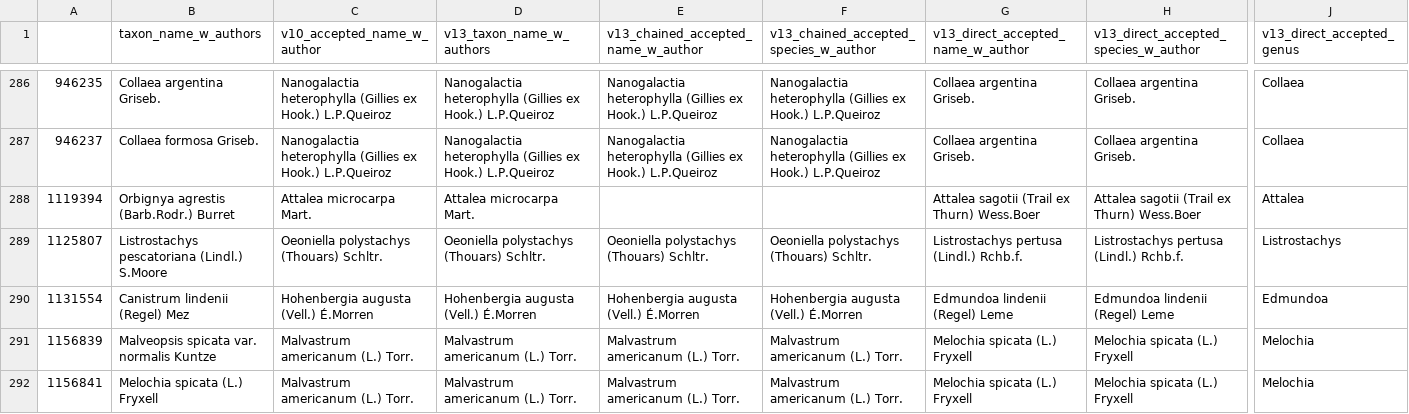
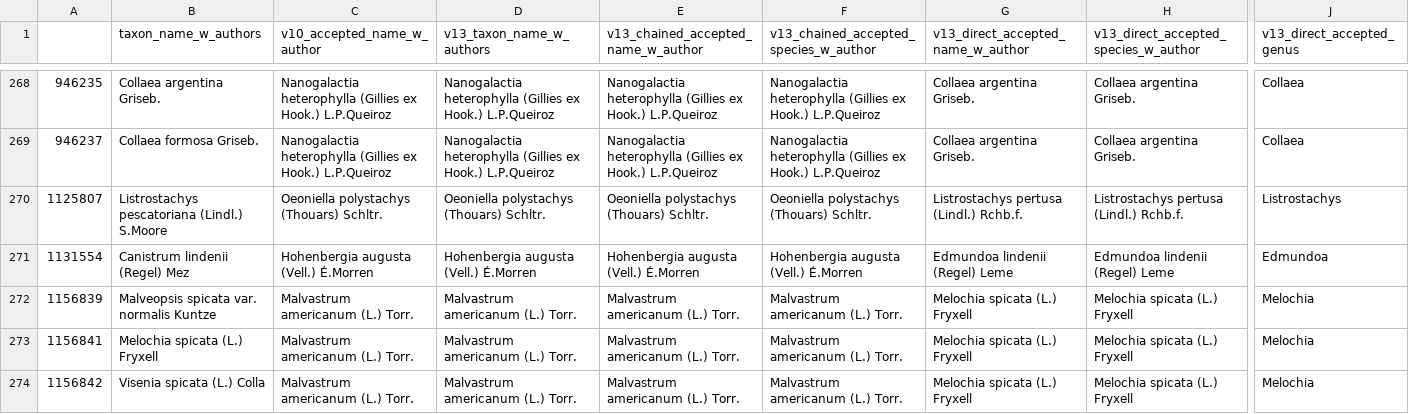
Before and after one commit to alrichardbollans/TaxoDrift, a CSV file: disagreements/outputs/v10_v13/genus_results.csv, drawn as a sheet; only a part is shown, gaps mark what is left out; the shorter side is filled out with more unchanged rows; rows hold the shown columns only; the diff covers the shown part only; the diff names each change by its address in the sheet, - before the commit and + after, or states it on an @@ line.

```diff
--- a/disagreements/outputs/v10_v13/genus_results.csv
+++ b/disagreements/outputs/v10_v13/genus_results.csv
-row 288: 1119394 | Orbignya agrestis (Barb.Rodr.) Burret | Attalea microcarpa Mart. | Attalea microcarpa Mart. |  |  | Attalea sagotii (Trail ex Thurn) Wess.Boer | Attalea sagotii (Trail ex Thurn) Wess.Boer | Attalea
```
Also changed, not shown: 18 removed rows elsewhere in this file, disagreements/outputs/v10_v11/all_results.csv, disagreements/outputs/v10_v11/genus_results.csv, 33 other files.
